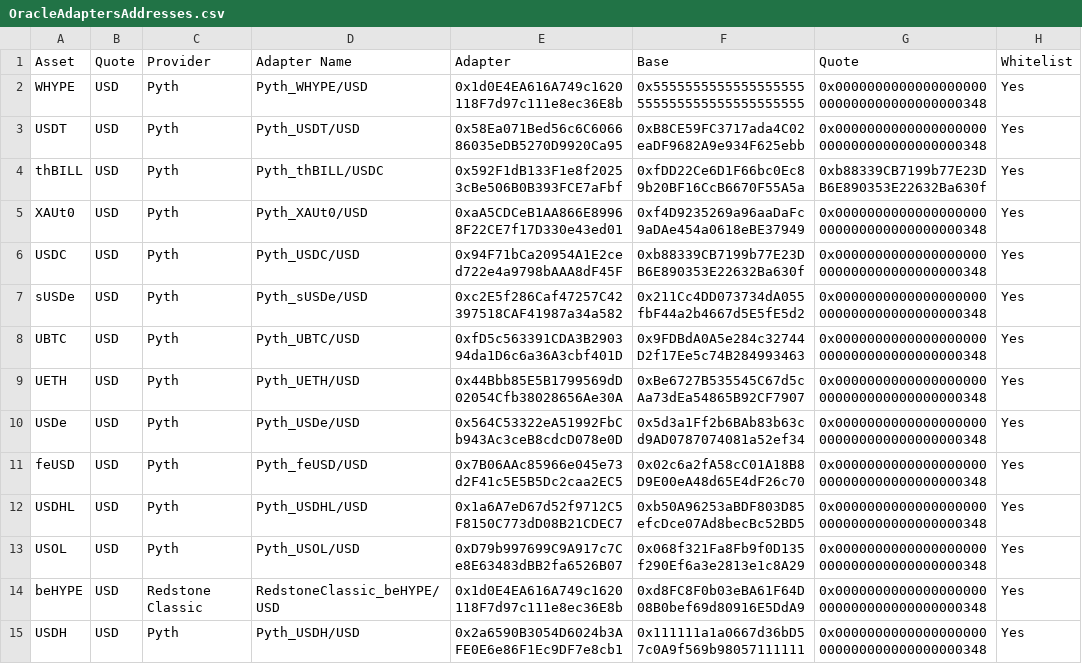
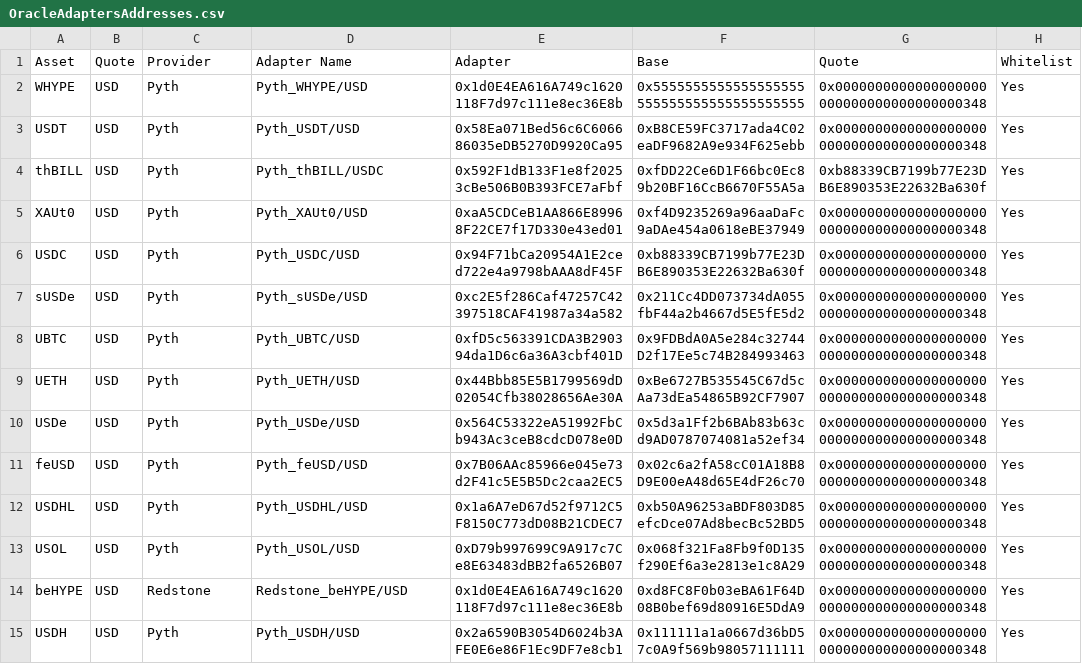
Before and after one commit to lastdotnet/euler-interfaces, a CSV file: addresses/999/pooled/OracleAdaptersAddresses.csv, drawn as a sheet.

Commit message:
redstone for behype

```diff
--- a/addresses/999/pooled/OracleAdaptersAddresses.csv
+++ b/addresses/999/pooled/OracleAdaptersAddresses.csv
@@ -13,3 +13,3 @@ USDHL,USD,Pyth,Pyth_USDHL/USD,0x1a6A7eD67d52f9712C5F8150C773dD08B21CDEC7,0xb50A9
 USOL,USD,Pyth,Pyth_USOL/USD,0xD79b997699C9A917c7Ce8E63483dBB2fa6526B07,0x068f321Fa8Fb9f0D135f290Ef6a3e2813e1c8A29,0x0000000000000000000000000000000000000348,Yes
-beHYPE,USD,Redstone Classic,RedstoneClassic_beHYPE/USD,0x1d0E4EA616A749c1620118F7d97c111e8ec36E8b,0xd8FC8F0b03eBA61F64D08B0bef69d80916E5DdA9,0x0000000000000000000000000000000000000348,Yes
+beHYPE,USD,Redstone,Redstone_beHYPE/USD,0x1d0E4EA616A749c1620118F7d97c111e8ec36E8b,0xd8FC8F0b03eBA61F64D08B0bef69d80916E5DdA9,0x0000000000000000000000000000000000000348,Yes
 USDH,USD,Pyth,Pyth_USDH/USD,0x2a6590B3054D6024b3AFE0E6e86F1Ec9DF7e8cb1,0x111111a1a0667d36bD57c0A9f569b98057111111,0x0000000000000000000000000000000000000348,Yes
```
